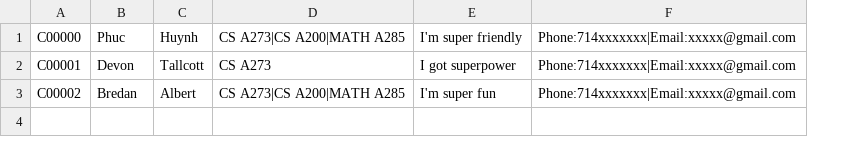
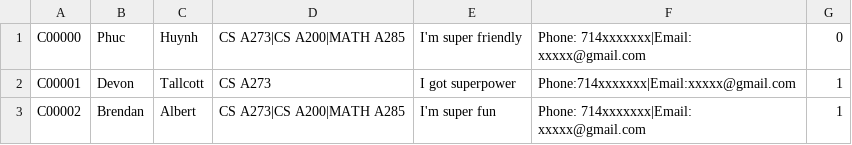
Before and after one commit to dtalcott/Connect, a CSV file: app/src/main/assets/students.csv, drawn as a sheet; the diff names each change by its address in the sheet, - before the commit and + after, or states it on an @@ line.

Commit message:
Finished StudentsDatabase Added CircularImageView Successfully migrating to from ConstraintLayout to CoordinatorLayout

```diff
--- a/app/src/main/assets/students.csv
+++ b/app/src/main/assets/students.csv
+column G, rows 1-3: 0 | 1 | 1
-F1: Phone:714xxxxxxx|Email:xxxxx@gmail.com
+F1: Phone: 714xxxxxxx|Email: xxxxx@gmail.com
-B3: Bredan
+B3: Brendan
-F3: Phone:714xxxxxxx|Email:xxxxx@gmail.com
+F3: Phone: 714xxxxxxx|Email: xxxxx@gmail.com
```
Also changed, not shown: 12 other files.
